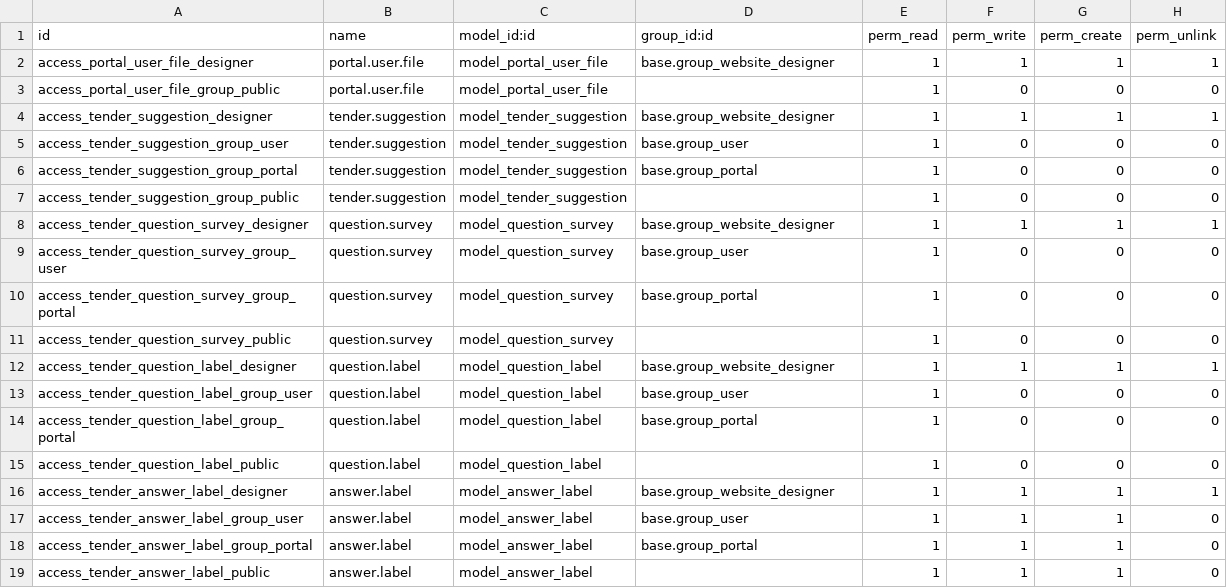
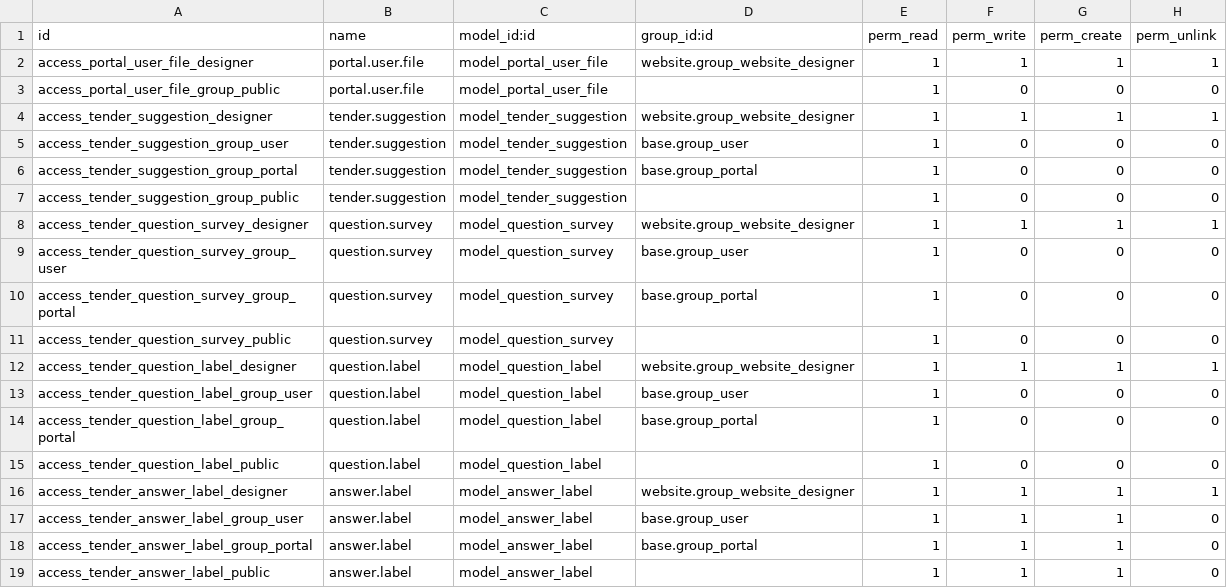
Before and after one commit to Chuluuu/nomin15, a CSV file: nomin_web/security/ir.model.access.csv, drawn as a sheet.

Commit message:
nomin web module upgraded 60%

```diff
--- a/nomin_web/security/ir.model.access.csv
+++ b/nomin_web/security/ir.model.access.csv
@@ -1,5 +1,5 @@
 id,name,model_id:id,group_id:id,perm_read,perm_write,perm_create,perm_unlink
-access_portal_user_file_designer,portal.user.file,model_portal_user_file,base.group_website_designer,1,1,1,1
+access_portal_user_file_designer,portal.user.file,model_portal_user_file,website.group_website_designer,1,1,1,1
 access_portal_user_file_group_public,portal.user.file,model_portal_user_file,,1,0,0,0
-access_tender_suggestion_designer,tender.suggestion,model_tender_suggestion,base.group_website_designer,1,1,1,1
+access_tender_suggestion_designer,tender.suggestion,model_tender_suggestion,website.group_website_designer,1,1,1,1
 access_tender_suggestion_group_user,tender.suggestion,model_tender_suggestion,base.group_user,1,0,0,0
@@ -7,3 +7,3 @@ access_tender_suggestion_group_portal,tender.suggestion,model_tender_suggestion,
 access_tender_suggestion_group_public,tender.suggestion,model_tender_suggestion,,1,0,0,0
-access_tender_question_survey_designer,question.survey,model_question_survey,base.group_website_designer,1,1,1,1
+access_tender_question_survey_designer,question.survey,model_question_survey,website.group_website_designer,1,1,1,1
 access_tender_question_survey_group_user,question.survey,model_question_survey,base.group_user,1,0,0,0
@@ -11,3 +11,3 @@ access_tender_question_survey_group_portal,question.survey,model_question_survey
 access_tender_question_survey_public,question.survey,model_question_survey,,1,0,0,0
-access_tender_question_label_designer,question.label,model_question_label,base.group_website_designer,1,1,1,1
+access_tender_question_label_designer,question.label,model_question_label,website.group_website_designer,1,1,1,1
 access_tender_question_label_group_user,question.label,model_question_label,base.group_user,1,0,0,0
@@ -15,3 +15,3 @@ access_tender_question_label_group_portal,question.label,model_question_label,ba
 access_tender_question_label_public,question.label,model_question_label,,1,0,0,0
-access_tender_answer_label_designer,answer.label,model_answer_label,base.group_website_designer,1,1,1,1
+access_tender_answer_label_designer,answer.label,model_answer_label,website.group_website_designer,1,1,1,1
 access_tender_answer_label_group_user,answer.label,model_answer_label,base.group_user,1,1,1,0
```
Also changed, not shown: 15 other files.
